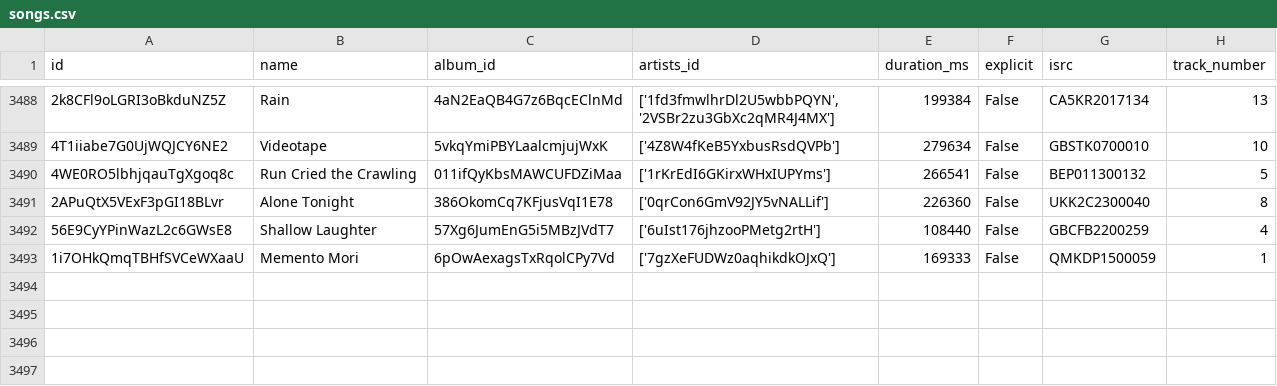
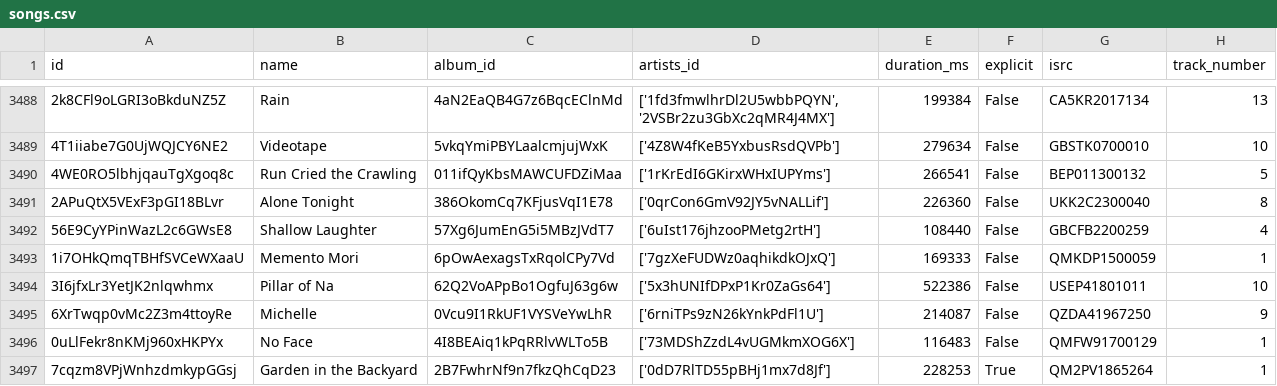
Before and after one commit to iochoa808/SpotifyData, a CSV file: data/songs.csv, drawn as a sheet; only a part is shown, gaps mark what is left out; the diff names each change by its address in the sheet, - before the commit and + after, or states it on an @@ line.

```diff
--- a/data/songs.csv
+++ b/data/songs.csv
+row 3494: 3I6jfxLr3YetJK2nlqwhmx | Pillar of Na | 62Q2VoAPpBo1OgfuJ63g6w | ['5x3hUNIfDPxP1Kr0ZaGs64'] | 522386 | False | USEP41801011 | 10
+row 3495: 6XrTwqp0vMc2Z3m4ttoyRe | Michelle | 0Vcu9I1RkUF1VYSVeYwLhR | ['6rniTPs9zN26kYnkPdFl1U'] | 214087 | False | QZDA41967250 | 9
+row 3496: 0uLlFekr8nKMj960xHKPYx | No Face | 4I8BEAiq1kPqRRlvWLTo5B | ['73MDShZzdL4vUGMkmXOG6X'] | 116483 | False | QMFW91700129 | 1
+row 3497: 7cqzm8VPjWnhzdmkypGGsj | Garden in the Backyard | 2B7FwhrNf9n7fkzQhCqD23 | ['0dD7RlTD55pBHj1mx7d8Jf'] | 228253 | True | QM2PV1865264 | 1
```
Also changed, not shown: data/artists.csv, data/recently_played.csv, 1 other file.
